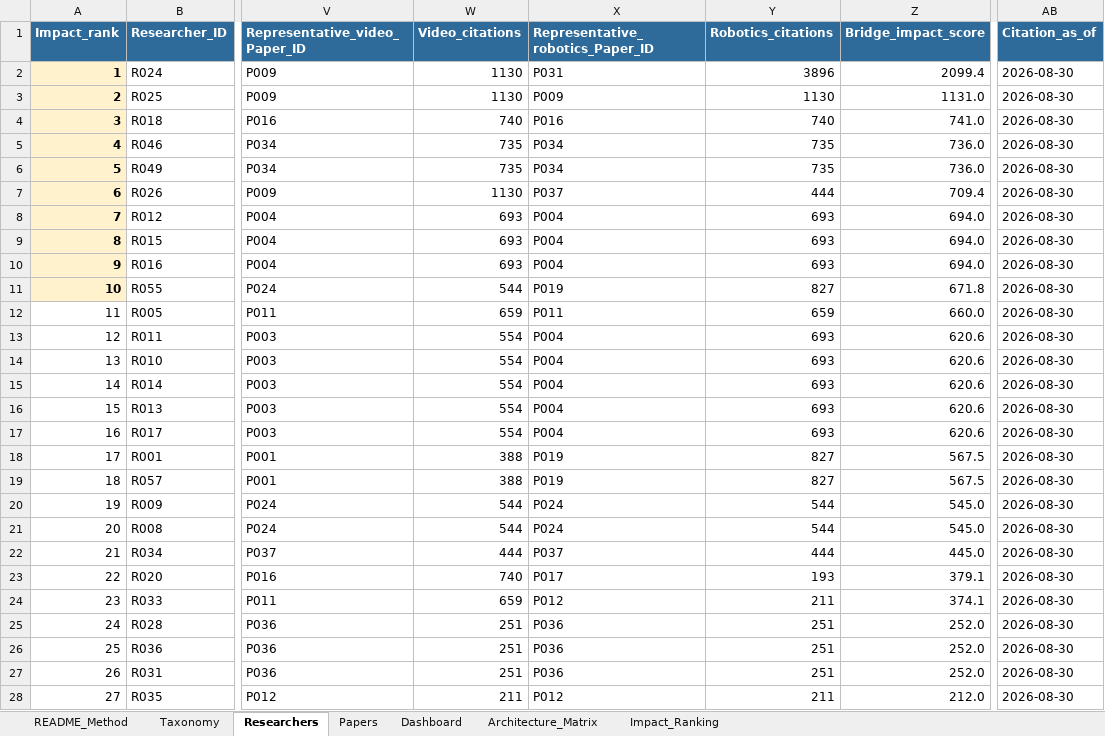
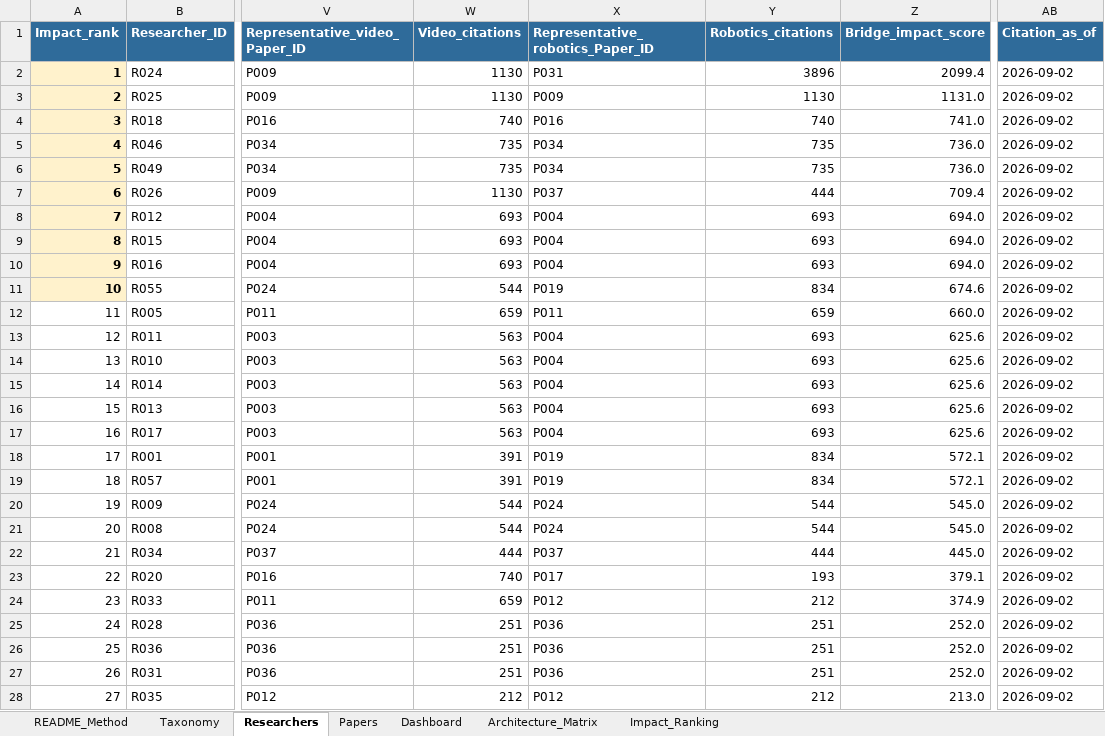
Before and after one commit to 2seungeun/2seungeun, an Excel workbook: notes/01-video-to-robotics-transition/video_to_robotics_architecture_pilot.xlsx, sheet Researchers, drawn as a sheet; only a part is shown, gaps mark what is left out; values as stored, in another font and other column widths than the file's, no borders; conditional formats and table styles not drawn; the diff covers the shown part only; the diff names each change by its address in the sheet, - before the commit and + after, or states it on an @@ line.

Commit message:
Refresh citation snapshot for the video-to-robotics note

```diff
--- a/notes/01-video-to-robotics-transition/video_to_robotics_architecture_pilot.xlsx (sheet Researchers)
+++ b/notes/01-video-to-robotics-transition/video_to_robotics_architecture_pilot.xlsx (sheet Researchers)
-AB2:AB28 (Citation_as_of): 2026-08-30
+AB2:AB28 (Citation_as_of): 2026-09-02
-Y11 (Robotics_citations): 827
+Y11 (Robotics_citations): 834
-Z11 (Bridge_impact_score): 671.8
+Z11 (Bridge_impact_score): 674.6
-W13:W17 (Video_citations): 554
+W13:W17 (Video_citations): 563
-Z13:Z17 (Bridge_impact_score): 620.6
+Z13:Z17 (Bridge_impact_score): 625.6
-W18:W19 (Video_citations): 388
+W18:W19 (Video_citations): 391
-Y18:Y19 (Robotics_citations): 827
+Y18:Y19 (Robotics_citations): 834
-Z18:Z19 (Bridge_impact_score): 567.5
+Z18:Z19 (Bridge_impact_score): 572.1
-Y24 (Robotics_citations): 211
+Y24 (Robotics_citations): 212
-Z24 (Bridge_impact_score): 374.1
+Z24 (Bridge_impact_score): 374.9
-W28 (Video_citations): 211
+W28 (Video_citations): 212
-Y28 (Robotics_citations): 211
+Y28 (Robotics_citations): 212
-Z28 (Bridge_impact_score): 212.0
+Z28 (Bridge_impact_score): 213.0
```
Also changed, not shown: 54 edited cells elsewhere in this sheet, sheet Papers, sheet README_Method, formulas that keep their value, charts or pictures, 3 other files.
